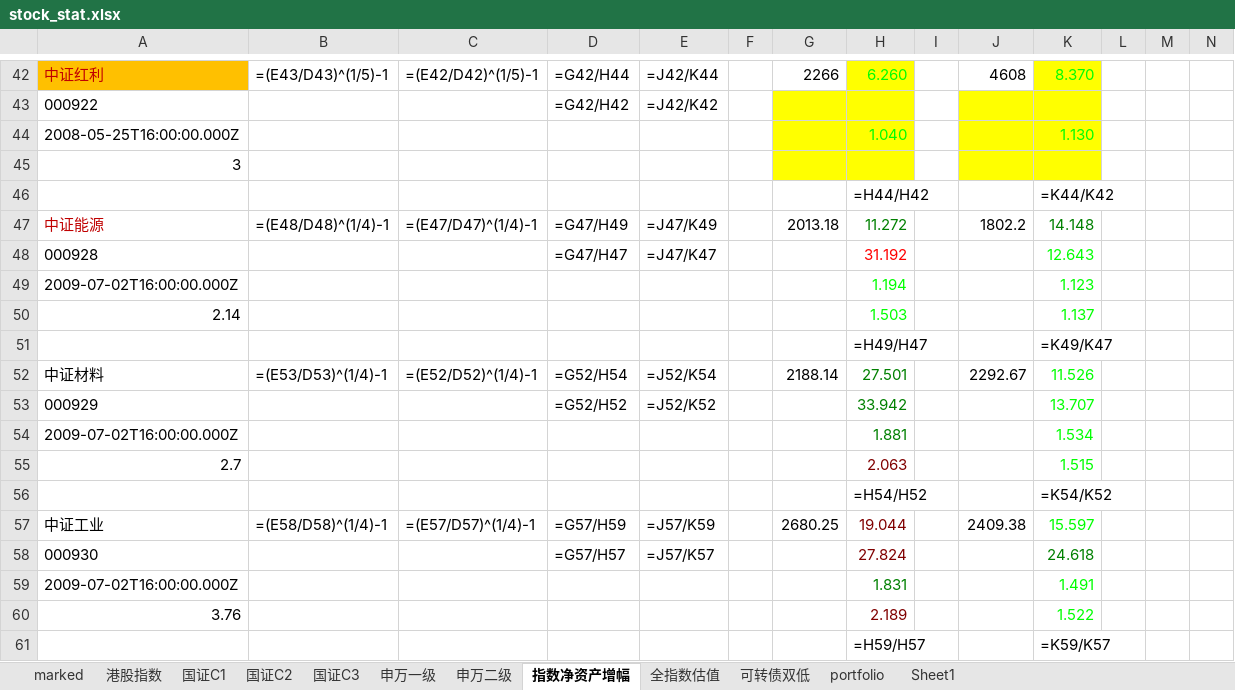
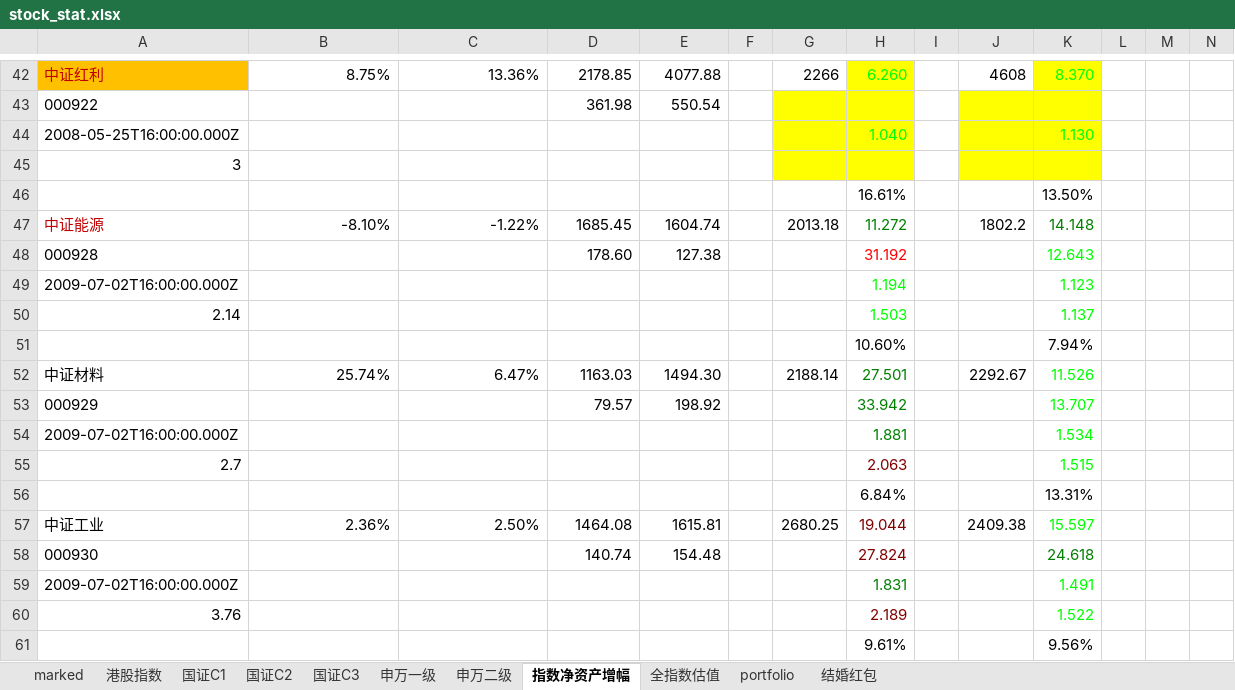
Before and after one commit to brettren/lixinren, an Excel workbook: stock_stat.xlsx, sheet 指数净资产增幅, drawn as a sheet; only a part is shown, gaps mark what is left out; values as stored, in another font and other column widths than the file's, no borders; formulas without a stored value are shown as written; conditional formats not drawn; removed rows and columns are numbered as before the commit, all else as after; rows hold the shown columns only; the diff covers the shown part only; the diff names each change by its address in the sheet, - before the commit and + after, or states it on an @@ line.

```diff
--- a/stock_stat.xlsx (sheet 指数净资产增幅)
+++ b/stock_stat.xlsx (sheet 指数净资产增幅)
-sheet tab: Sheet1
+sheet tab: 结婚红包
-sheet tab: 可转债双低
-B42: =(E43/D43)^(1/5)-1
+B42: 8.75%
-C42: =(E42/D42)^(1/5)-1
+C42: 13.36%
-D42: =G42/H44
+D42: 2178.85
-E42: =J42/K44
+E42: 4077.88
-D43: =G42/H42
+D43: 361.98
-E43: =J42/K42
+E43: 550.54
-row 46:  |  |  |  |  |  |  | =H44/H42 |  |  | =K44/K42
+row 46:  |  |  |  |  |  |  | 16.61% |  |  | 13.50%
-B47: =(E48/D48)^(1/4)-1
+B47: -8.10%
-C47: =(E47/D47)^(1/4)-1
+C47: -1.22%
-D47: =G47/H49
+D47: 1685.45
-E47: =J47/K49
+E47: 1604.74
-D48: =G47/H47
+D48: 178.60
-E48: =J47/K47
+E48: 127.38
-row 51:  |  |  |  |  |  |  | =H49/H47 |  |  | =K49/K47
+row 51:  |  |  |  |  |  |  | 10.60% |  |  | 7.94%
-B52: =(E53/D53)^(1/4)-1
+B52: 25.74%
-C52: =(E52/D52)^(1/4)-1
+C52: 6.47%
-D52: =G52/H54
+D52: 1163.03
-E52: =J52/K54
+E52: 1494.30
-D53: =G52/H52
+D53: 79.57
-E53: =J52/K52
+E53: 198.92
-row 56:  |  |  |  |  |  |  | =H54/H52 |  |  | =K54/K52
+row 56:  |  |  |  |  |  |  | 6.84% |  |  | 13.31%
-B57: =(E58/D58)^(1/4)-1
+B57: 2.36%
-C57: =(E57/D57)^(1/4)-1
+C57: 2.50%
-D57: =G57/H59
+D57: 1464.08
-E57: =J57/K59
+E57: 1615.81
-D58: =G57/H57
+D58: 140.74
-E58: =J57/K57
+E58: 154.48
-row 61:  |  |  |  |  |  |  | =H59/H57 |  |  | =K59/K57
+row 61:  |  |  |  |  |  |  | 9.61% |  |  | 9.56%
```
Also changed, not shown: 75 added rows, 75 removed rows and 327 edited cells elsewhere in this sheet, sheet marked, sheet 国证C3, sheet 全指数估值, sheet 国证C2, sheet portfolio, sheet 港股指数, 4 more sheets, charts or pictures, 5 other files.
